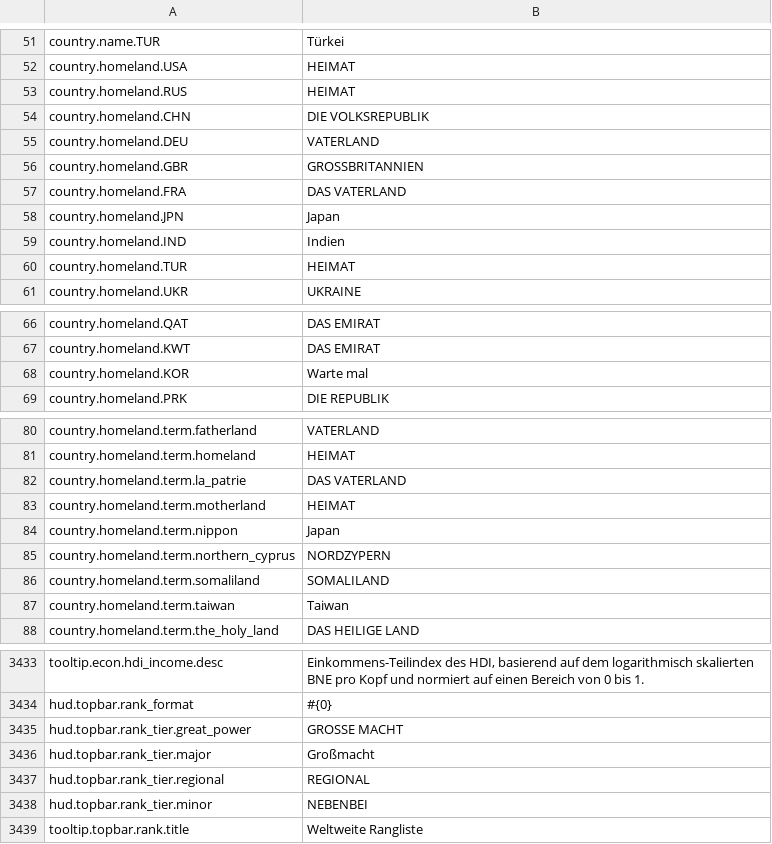
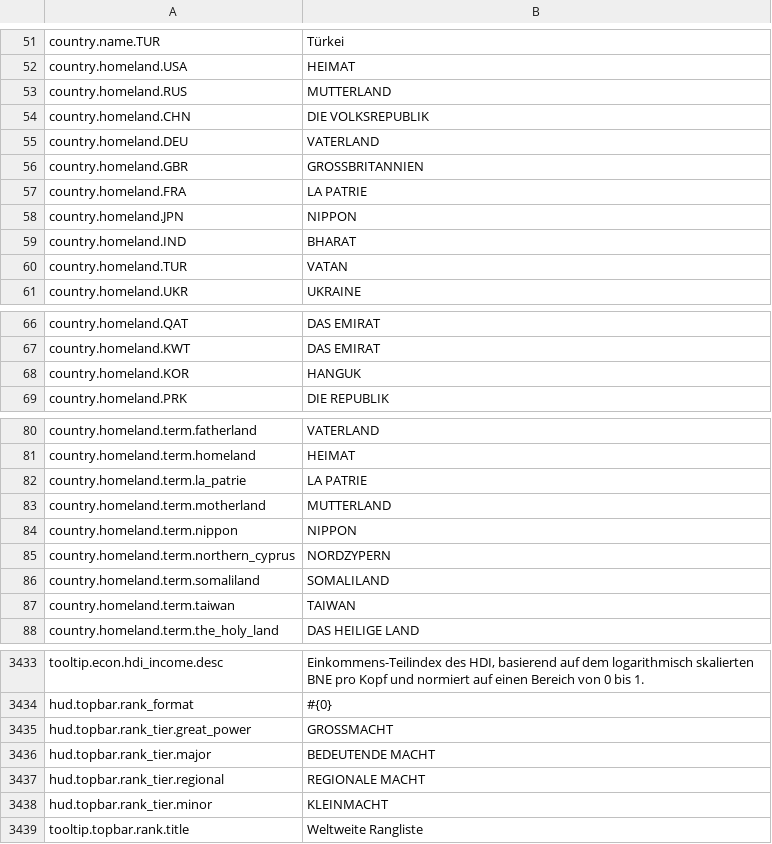
Before and after one commit to daredloco/GlobalProtocolLocalization, a CSV file: Localization/de.csv, drawn as a sheet; only a part is shown, gaps mark what is left out; the diff covers the shown part only.

```diff
--- a/Localization/de.csv
+++ b/Localization/de.csv
@@ -52,3 +52,3 @@ country.name.TUR,Türkei
 country.homeland.USA,HEIMAT
-country.homeland.RUS,HEIMAT
+country.homeland.RUS,MUTTERLAND
 country.homeland.CHN,DIE VOLKSREPUBLIK
@@ -56,6 +56,6 @@ country.homeland.DEU,VATERLAND
 country.homeland.GBR,GROSSBRITANNIEN
-country.homeland.FRA,DAS VATERLAND
-country.homeland.JPN,Japan
-country.homeland.IND,Indien
-country.homeland.TUR,HEIMAT
+country.homeland.FRA,LA PATRIE
+country.homeland.JPN,NIPPON
+country.homeland.IND,BHARAT
+country.homeland.TUR,VATAN
 country.homeland.UKR,UKRAINE
@@ -67,3 +67,3 @@ country.homeland.QAT,DAS EMIRAT
 country.homeland.KWT,DAS EMIRAT
-country.homeland.KOR,Warte mal
+country.homeland.KOR,HANGUK
 country.homeland.PRK,DIE REPUBLIK
@@ -81,8 +81,8 @@ country.homeland.term.fatherland,VATERLAND
 country.homeland.term.homeland,HEIMAT
-country.homeland.term.la_patrie,DAS VATERLAND
-country.homeland.term.motherland,HEIMAT
-country.homeland.term.nippon,Japan
+country.homeland.term.la_patrie,LA PATRIE
+country.homeland.term.motherland,MUTTERLAND
+country.homeland.term.nippon,NIPPON
 country.homeland.term.northern_cyprus,NORDZYPERN
 country.homeland.term.somaliland,SOMALILAND
-country.homeland.term.taiwan,Taiwan
+country.homeland.term.taiwan,TAIWAN
 country.homeland.term.the_holy_land,DAS HEILIGE LAND
@@ -3434,6 +3434,6 @@ tooltip.econ.hdi_income.desc,"Einkommens-Teilindex des HDI, basierend auf dem lo
 hud.topbar.rank_format,#{0}
-hud.topbar.rank_tier.great_power,GROSSE MACHT
-hud.topbar.rank_tier.major,Großmacht
-hud.topbar.rank_tier.regional,REGIONAL
-hud.topbar.rank_tier.minor,NEBENBEI
+hud.topbar.rank_tier.great_power,GROSSMACHT
+hud.topbar.rank_tier.major,BEDEUTENDE MACHT
+hud.topbar.rank_tier.regional,REGIONALE MACHT
+hud.topbar.rank_tier.minor,KLEINMACHT
 tooltip.topbar.rank.title,Weltweite Rangliste
```
Also changed, not shown: 27 edited cells elsewhere in this file.
